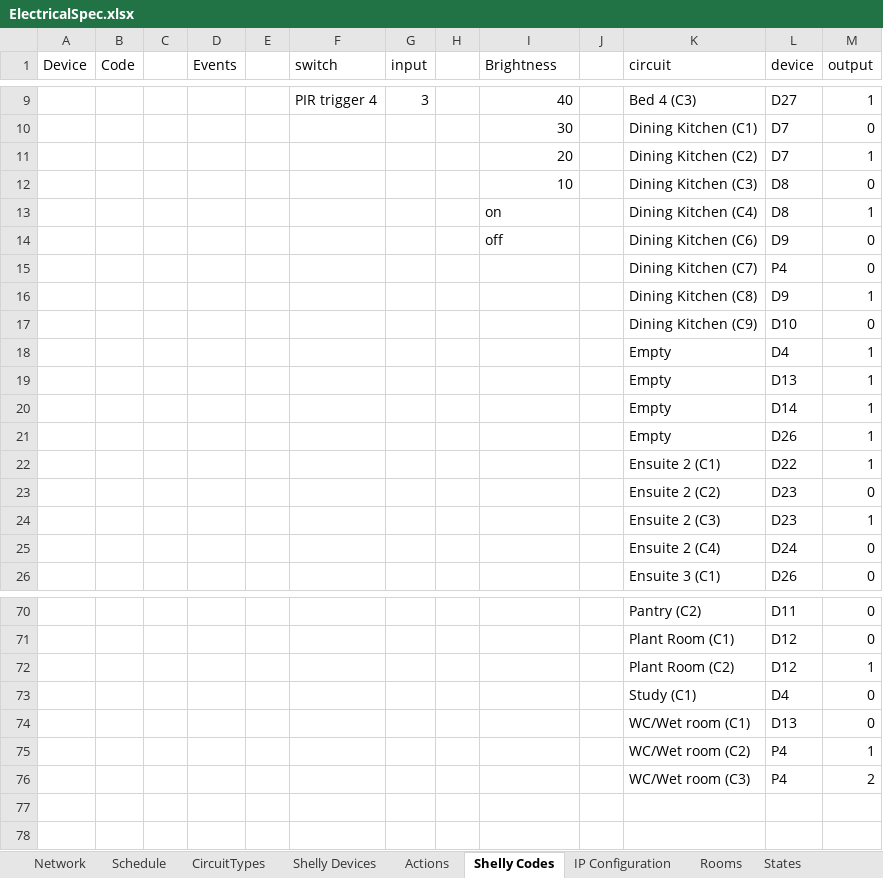
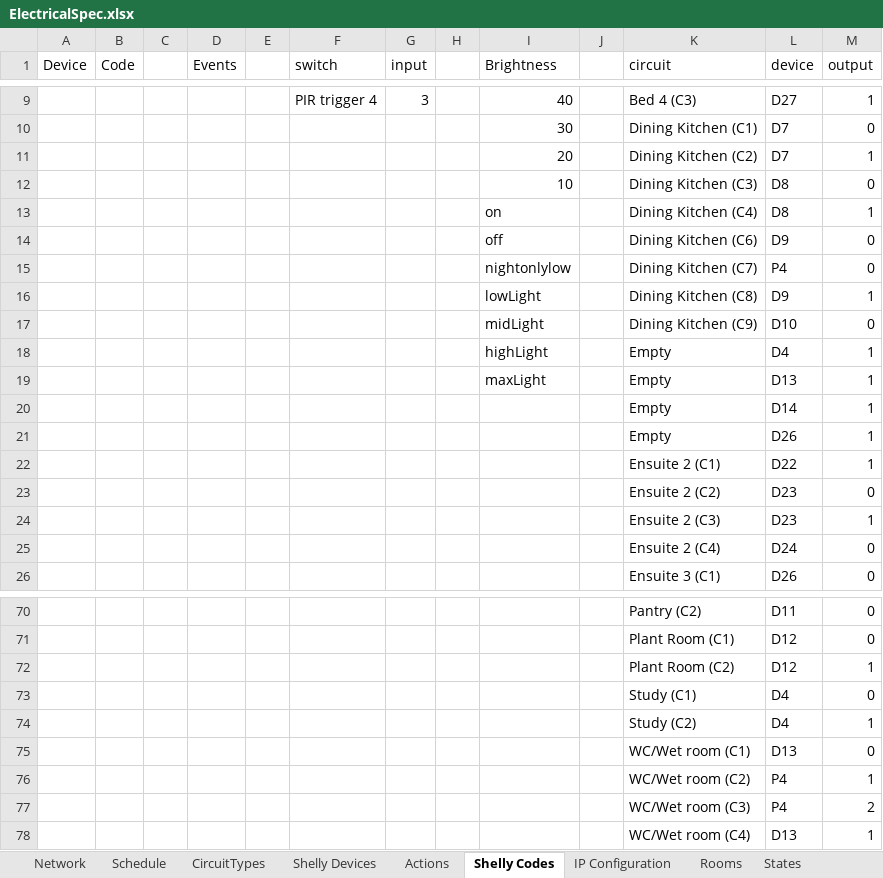
Before and after one commit to dannycrone/CroneOps, an Excel workbook: src/config/ElectricalSpec.xlsx, sheet Shelly Codes, drawn as a sheet; only a part is shown, gaps mark what is left out; values as stored, in another font and other column widths than the file's, no borders; table styles not drawn; the diff names each change by its address in the sheet, - before the commit and + after, or states it on an @@ line.

```diff
--- a/src/config/ElectricalSpec.xlsx (sheet Shelly Codes)
+++ b/src/config/ElectricalSpec.xlsx (sheet Shelly Codes)
-I15 (Brightness): (empty)
+I15 (Brightness): nightonlylow
-I16 (Brightness): (empty)
+I16 (Brightness): lowLight
-I17 (Brightness): (empty)
+I17 (Brightness): midLight
-I18 (Brightness): (empty)
+I18 (Brightness): highLight
-I19 (Brightness): (empty)
+I19 (Brightness): maxLight
+row 74:  |  |  |  |  |  |  |  |  |  | Study (C2) | D4 | 1
+row 78:  |  |  |  |  |  |  |  |  |  | WC/Wet room (C4) | D13 | 1
```
Also changed, not shown: sheet Actions, sheet Schedule, sheet Shelly Devices, hidden cells, 2 other files.
